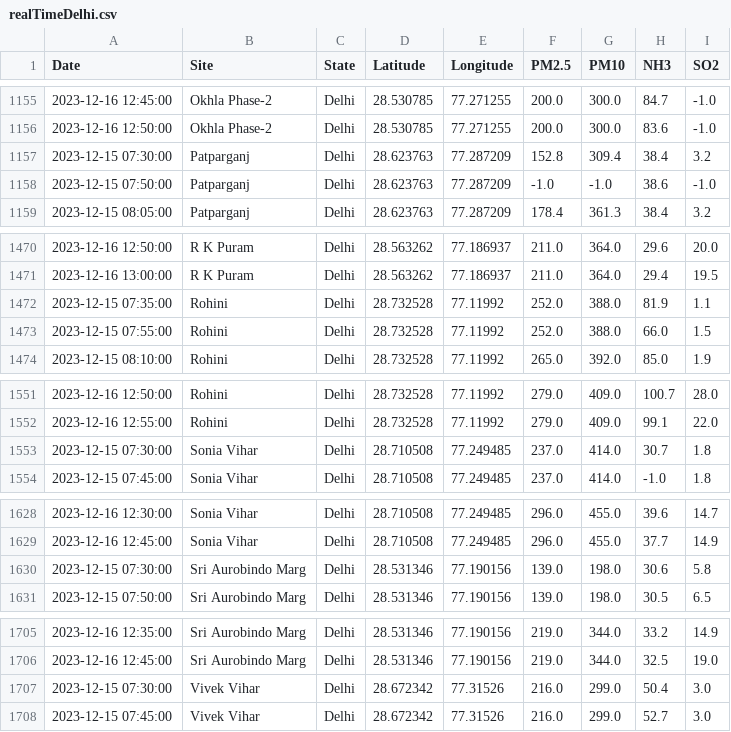
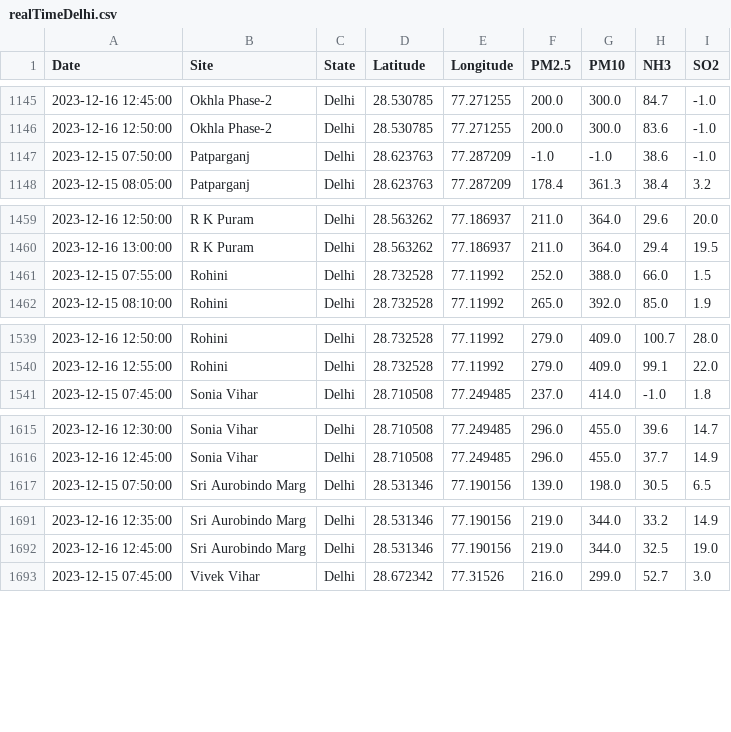
Before and after one commit to waitasecant/Air-Pollution-Dashboard, a CSV file: myApp/data/realTimeDelhi.csv, drawn as a sheet; only a part is shown, gaps mark what is left out; the diff covers the shown part only; the diff names each change by its address in the sheet, - before the commit and + after, or states it on an @@ line.

```diff
--- a/myApp/data/realTimeDelhi.csv
+++ b/myApp/data/realTimeDelhi.csv
-row 1157: 2023-12-15 07:30:00 | Patparganj | Delhi | 28.623763 | 77.287209 | 152.8 | 309.4 | 38.4 | 3.2
-row 1472: 2023-12-15 07:35:00 | Rohini | Delhi | 28.732528 | 77.11992 | 252.0 | 388.0 | 81.9 | 1.1
-row 1553: 2023-12-15 07:30:00 | Sonia Vihar | Delhi | 28.710508 | 77.249485 | 237.0 | 414.0 | 30.7 | 1.8
-row 1630: 2023-12-15 07:30:00 | Sri Aurobindo Marg | Delhi | 28.531346 | 77.190156 | 139.0 | 198.0 | 30.6 | 5.8
-row 1707: 2023-12-15 07:30:00 | Vivek Vihar | Delhi | 28.672342 | 77.31526 | 216.0 | 299.0 | 50.4 | 3.0
```
Also changed, not shown: 10 removed rows elsewhere in this file.
